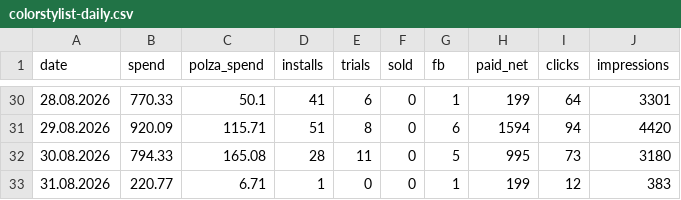
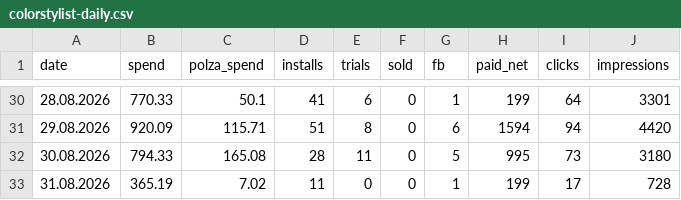
Before and after one commit to lusnikovvaceslav9-oss/elixir-dashboard, a CSV file: data/colorstylist-daily.csv, drawn as a sheet; only a part is shown, gaps mark what is left out.

Commit message:
chore: auto-update ColorStylist feed data

```diff
--- a/data/colorstylist-daily.csv
+++ b/data/colorstylist-daily.csv
@@ -32,2 +32,2 @@ date,spend,polza_spend,installs,trials,sold,fb,paid_net,clicks,impressions
 30.08.2026,794.33,165.08,28,11,0,5,995,73,3180
-31.08.2026,220.77,6.71,1,0,0,1,199,12,383
+31.08.2026,365.19,7.02,11,0,0,1,199,17,728
```
Also changed, not shown: 3 other files.
